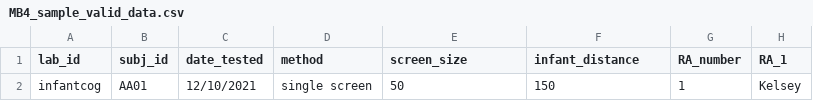
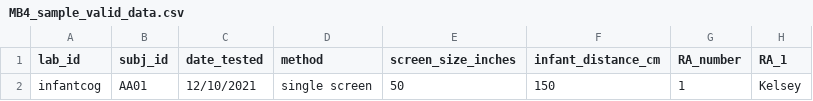
Before and after one commit to manybabies/validator, a CSV file: MB4_sample_valid_data.csv, drawn as a sheet; only a part is shown; the diff names each change by its address in the sheet, - before the commit and + after, or states it on an @@ line.

Commit message:
adjust screen_size and infant_distance variable names

```diff
--- a/MB4_sample_valid_data.csv
+++ b/MB4_sample_valid_data.csv
-E1: screen_size
+E1: screen_size_inches
-F1: infant_distance
+F1: infant_distance_cm
```
Also changed, not shown: 1 other file.
